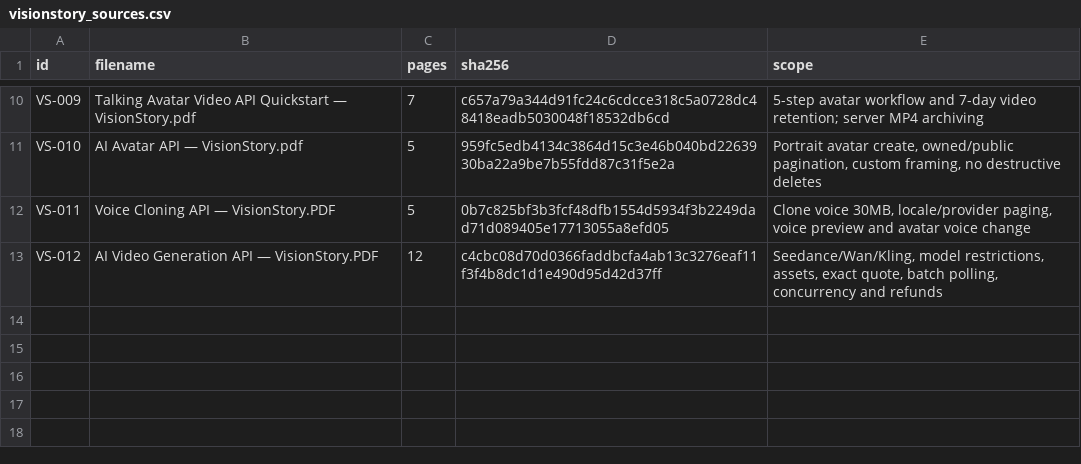
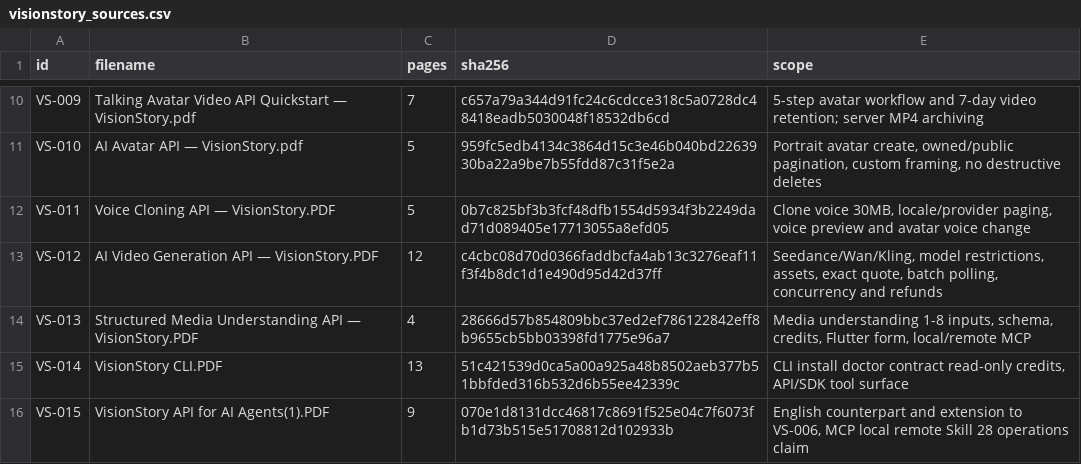
Before and after one commit to mojealterego/Unthinkable-AI-, a CSV file: requirements/visionstory_sources.csv, drawn as a sheet; only a part is shown, gaps mark what is left out.

Commit message:
docs(visionstory): map 26 PDF pages VS-013–015 to code and Film Studio UI

```diff
--- a/requirements/visionstory_sources.csv
+++ b/requirements/visionstory_sources.csv
@@ -13 +13,4 @@ id,filename,pages,sha256,scope
 "VS-012","AI Video Generation API — VisionStory.PDF","12","c4cbc08d70d0366faddbcfa4ab13c3276eaf11f3f4b8dc1d1e490d95d42d37ff","Seedance/Wan/Kling, model restrictions, assets, exact quote, batch polling, concurrency and refunds"
+"VS-013","Structured Media Understanding API — VisionStory.PDF","4","28666d57b854809bbc37ed2ef786122842eff8b9655cb5bb03398fd1775e96a7","Media understanding 1-8 inputs, schema, credits, Flutter form, local/remote MCP"
+"VS-014","VisionStory CLI.PDF","13","51c421539d0ca5a00a925a48b8502aeb377b51bbfded316b532d6b55ee42339c","CLI install doctor contract read-only credits, API/SDK tool surface"
+"VS-015","VisionStory API for AI Agents(1).PDF","9","070e1d8131dcc46817c8691f525e04c7f6073fb1d73b515e51708812d102933b","English counterpart and extension to VS-006, MCP local remote Skill 28 operations claim"
```
Also changed, not shown: 3 other files.
